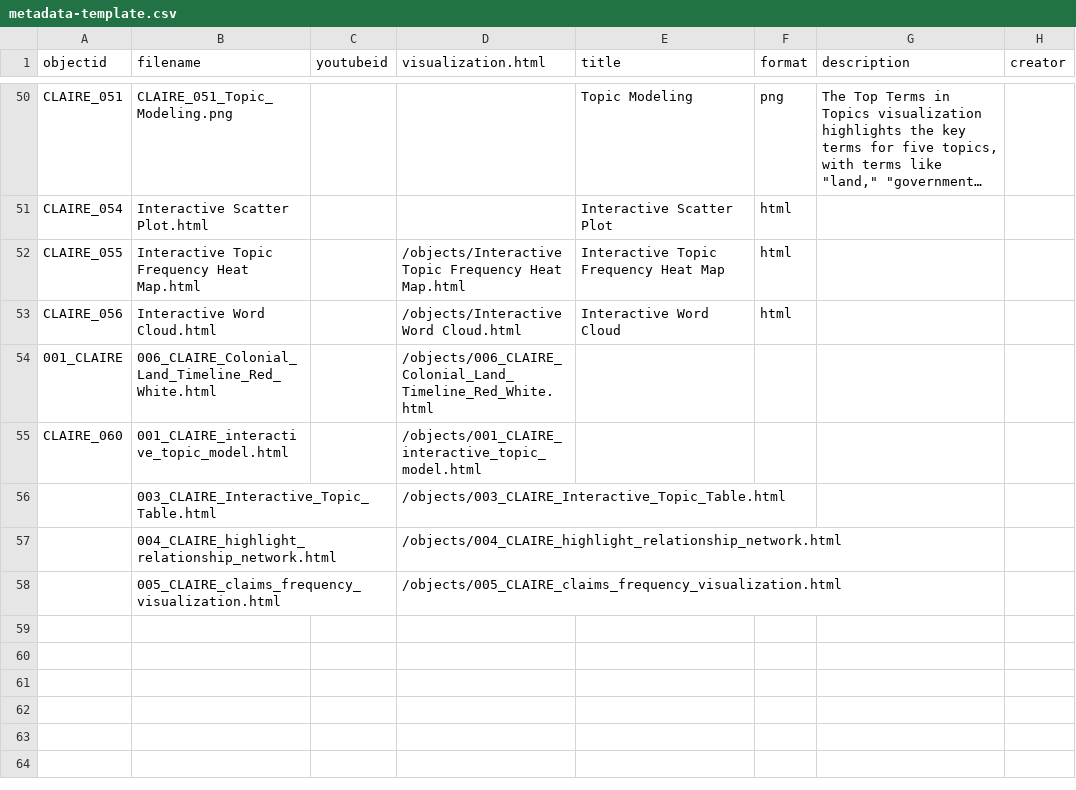
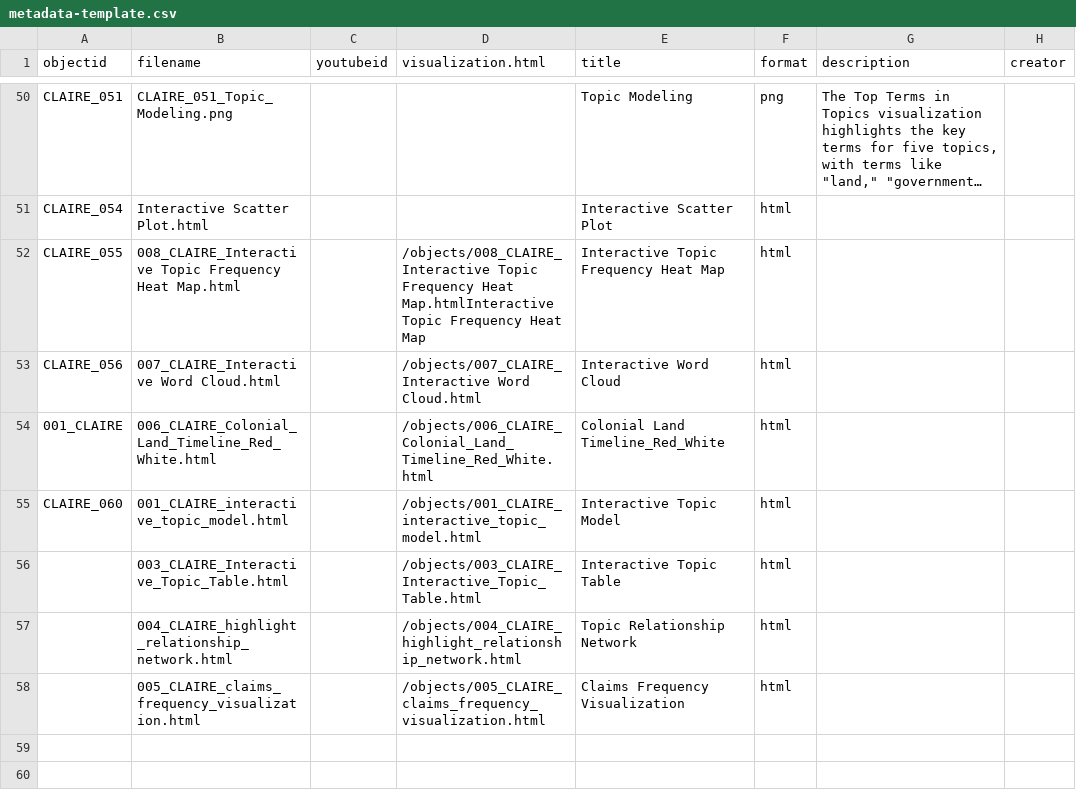
Before and after one commit to ABANDONEDMinesNigeria/CLAIRE, a CSV file: _data/metadata-template.csv, drawn as a sheet; only a part is shown, gaps mark what is left out; the shorter side is filled out with more unchanged rows; long unchanged cells end in …; the diff names each change by its address in the sheet, - before the commit and + after, or states it on an @@ line.

```diff
--- a/_data/metadata-template.csv
+++ b/_data/metadata-template.csv
-B52 (filename): Interactive Topic Frequency…
+B52 (filename): 008_CLAIRE_Interactive Topic Frequency…
-D52 (visualization.html): /objects/Interactive Topic Frequency Heat Map.html
+D52 (visualization.html): /objects/008_CLAIRE_Interactive Topic Frequency Heat Map.htmlInteractive Topic Frequency Heat Map
-B53 (filename): Interactive Word Cloud.html
+B53 (filename): 007_CLAIRE_Interactive Word Cloud.html
-D53 (visualization.html): /objects/Interactive Word Cloud.html
+D53 (visualization.html): /objects/007_CLAIRE_Interactive Word Cloud.html
-E54 (title): (empty)
+E54 (title): Colonial Land Timeline_Red_White
-F54:F58 (format): (empty)
+F54:F58 (format): html
-E55 (title): (empty)
+E55 (title): Interactive Topic Model
-E56 (title): (empty)
+E56 (title): Interactive Topic Table
-E57 (title): (empty)
+E57 (title): Topic Relationship Network
-E58 (title): (empty)
+E58 (title): Claims Frequency Visualization
```
Also changed, not shown: 2 other files.
